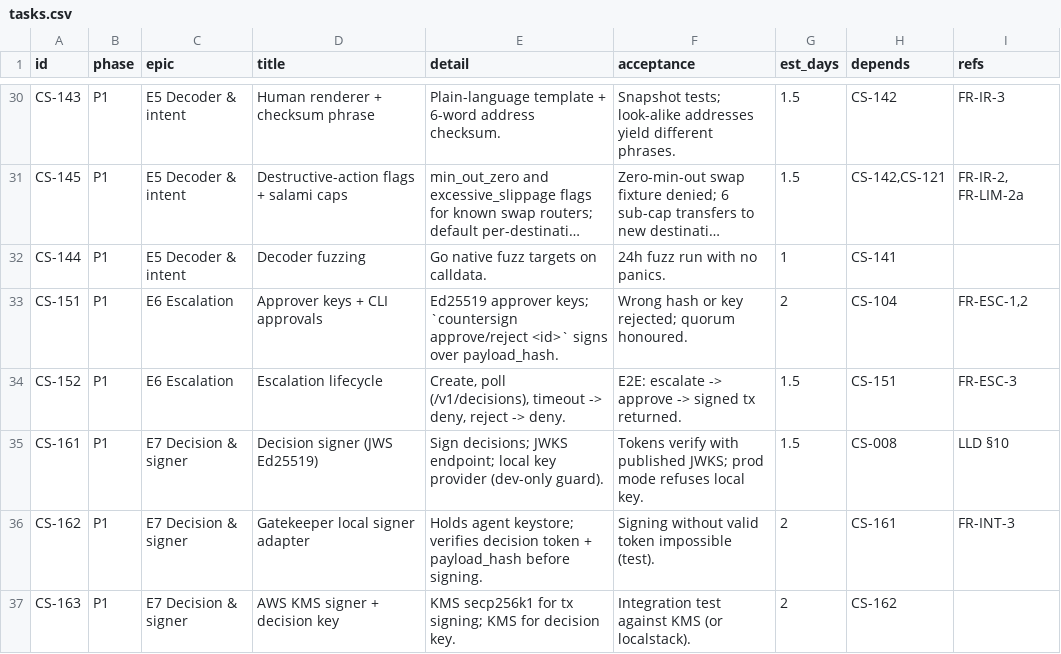
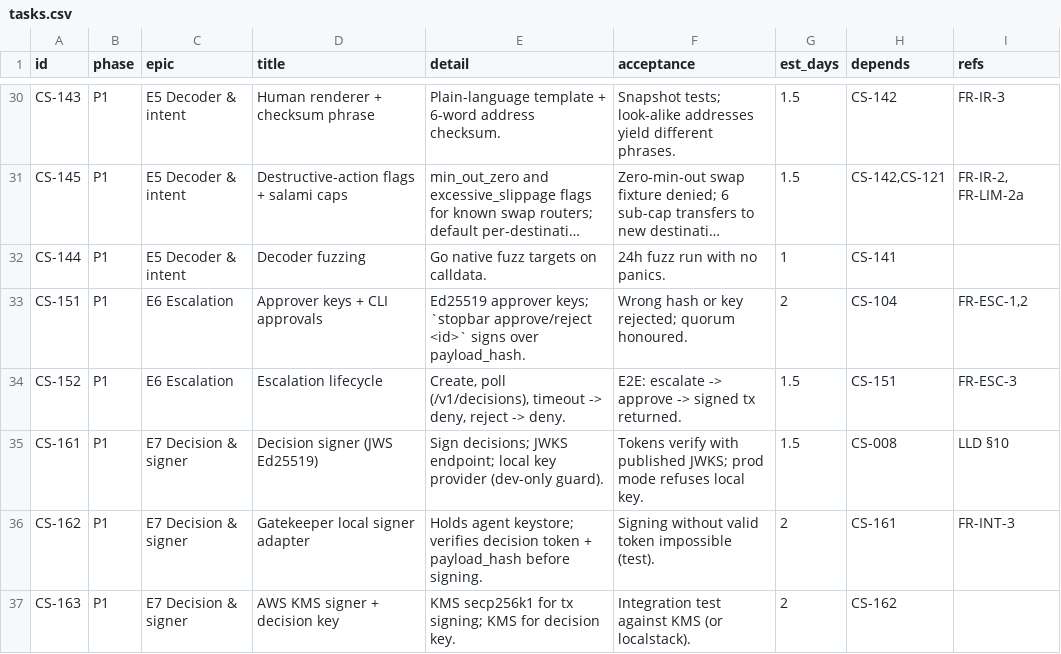
Before and after one commit to NikhilSetiya/stopbar, a CSV file: docs/tasks.csv, drawn as a sheet; only a part is shown, gaps mark what is left out; long unchanged cells end in …; the diff covers the shown part only; the diff names each change by its address in the sheet, - before the commit and + after, or states it on an @@ line.

```diff
--- a/docs/tasks.csv
+++ b/docs/tasks.csv
-E33 (detail): …approver keys; `countersign approve/reject <id>`…
+E33 (detail): …approver keys; `stopbar approve/reject <id>`…
```
Also changed, not shown: 9 edited cells elsewhere in this file, 20 other files.
